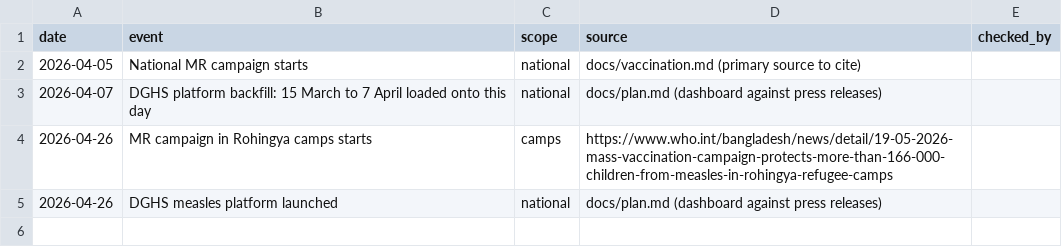
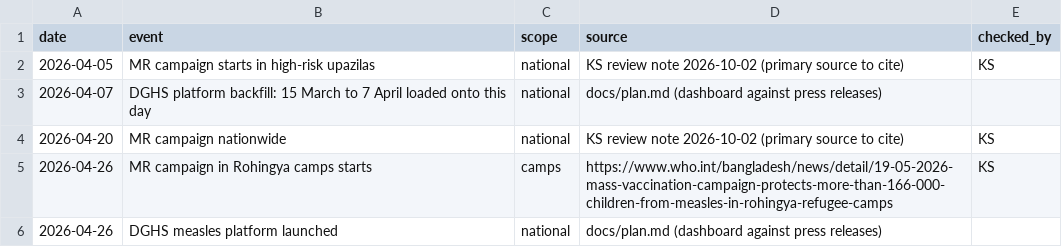
Before and after one commit to kathsherratt/measles-bgd, a CSV file: assets/events.csv, drawn as a sheet.

Commit message:
feat(report): show source-checked age and camp figures
Copies the first source review into the candidate CSVs: confirmed_by
for 62 confirmed rows and a review_note column for the reviewer's case
base and period notes. Adds hand-entered rows where the text layer is
garbled (72% zero-dose) or unmatched (MSF Camp 15 unit figures), marked
quote_type manual. The extraction script keeps confirmed, annotated and
manual rows on rerun. Events: campaign phases from the review (high-risk
upazilas 5 April, nationwide 20 April). The report now shows the
confirmed figures, age shares and cumulative camp cases against DGHS
Cox's Bazar.

Commit-Via: LLM from @kathsherratt

```diff
--- a/assets/events.csv
+++ b/assets/events.csv
@@ -1,5 +1,6 @@
 date,event,scope,source,checked_by
-2026-04-05,National MR campaign starts,national,docs/vaccination.md (primary source to cite),
+2026-04-05,MR campaign starts in high-risk upazilas,national,KS review note 2026-10-02 (primary source to cite),KS
 2026-04-07,DGHS platform backfill: 15 March to 7 April loaded onto this day,national,docs/plan.md (dashboard against press releases),
-2026-04-26,MR campaign in Rohingya camps starts,camps,https://www.who.int/bangladesh/news/detail/19-05-2026-mass-vaccination-campaign-protects-more-than-166-000-children-from-measles-in-rohingya-refugee-camps,
+2026-04-20,MR campaign nationwide,national,KS review note 2026-10-02 (primary source to cite),KS
+2026-04-26,MR campaign in Rohingya camps starts,camps,https://www.who.int/bangladesh/news/detail/19-05-2026-mass-vaccination-campaign-protects-more-than-166-000-children-from-measles-in-rohingya-refugee-camps,KS
 2026-04-26,DGHS measles platform launched,national,docs/plan.md (dashboard against press releases),
```
Also changed, not shown: assets/case-definitions.csv, data/camps-measles.csv, 3 other files.
